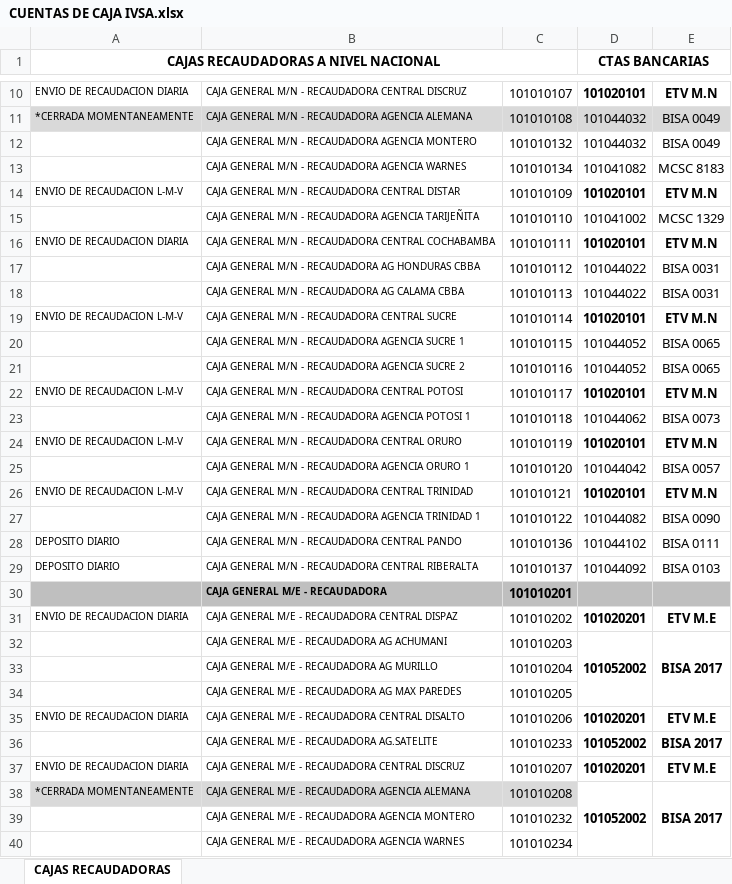
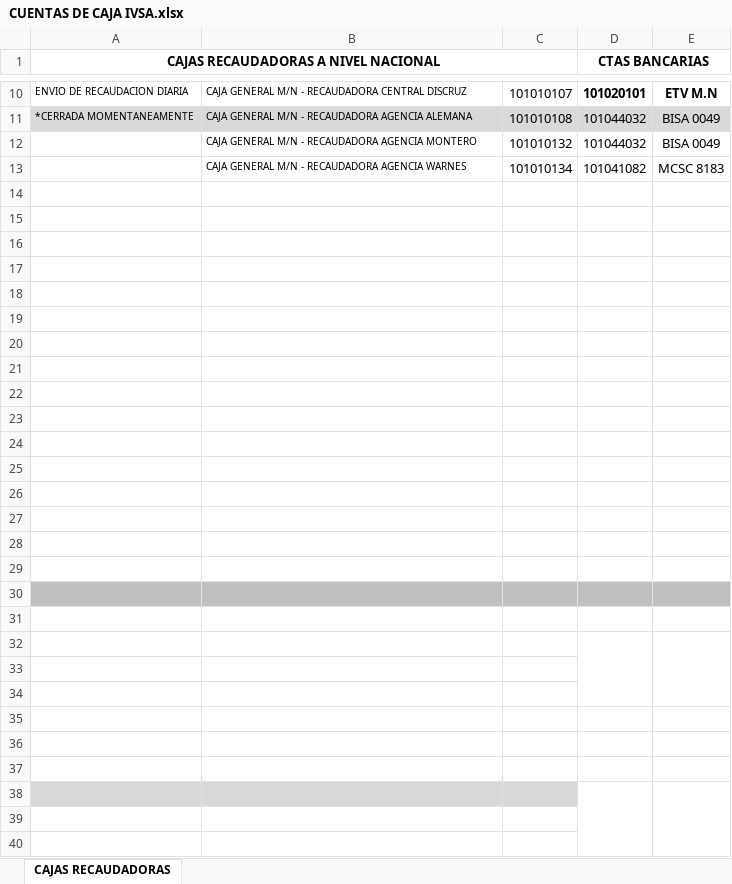
Before and after one commit to cristhiaml95/Traslado-de-tesoreria-B5, an Excel workbook: Cuentas recaudadoras/28.10.2022/CUENTAS DE CAJA IVSA.xlsx, sheet CAJAS RECAUDADORAS, drawn as a sheet; only a part is shown, gaps mark what is left out; values as stored, in another font and other column widths than the file's, no borders; the diff covers the shown part only; the diff names each change by its address in the sheet, - before the commit and + after, or states it on an @@ line.

```diff
--- a/Cuentas recaudadoras/28.10.2022/CUENTAS DE CAJA IVSA.xlsx (sheet CAJAS RECAUDADORAS)
+++ b/Cuentas recaudadoras/28.10.2022/CUENTAS DE CAJA IVSA.xlsx (sheet CAJAS RECAUDADORAS)
-row 14: ENVIO DE RECAUDACION L-M-V | CAJA GENERAL M/N - RECAUDADORA CENTRAL DISTAR | 101010109 | 101020101 | ETV M.N
+row 14: (empty)
-row 15:  | CAJA GENERAL M/N - RECAUDADORA AGENCIA TARIJEÑITA | 101010110 | 101041002 | MCSC 1329
+row 15: (empty)
-row 16: ENVIO DE RECAUDACION DIARIA | CAJA GENERAL M/N - RECAUDADORA CENTRAL COCHABAMBA | 101010111 | 101020101 | ETV M.N
+row 16: (empty)
-row 17:  | CAJA GENERAL M/N - RECAUDADORA AG HONDURAS CBBA | 101010112 | 101044022 | BISA 0031
+row 17: (empty)
-row 18:  | CAJA GENERAL M/N - RECAUDADORA AG CALAMA CBBA | 101010113 | 101044022 | BISA 0031
+row 18: (empty)
-row 19: ENVIO DE RECAUDACION L-M-V | CAJA GENERAL M/N - RECAUDADORA CENTRAL SUCRE | 101010114 | 101020101 | ETV M.N
+row 19: (empty)
-row 20:  | CAJA GENERAL M/N - RECAUDADORA AGENCIA SUCRE 1 | 101010115 | 101044052 | BISA 0065
+row 20: (empty)
-row 21:  | CAJA GENERAL M/N - RECAUDADORA AGENCIA SUCRE 2 | 101010116 | 101044052 | BISA 0065
+row 21: (empty)
-row 22: ENVIO DE RECAUDACION L-M-V | CAJA GENERAL M/N - RECAUDADORA CENTRAL POTOSI | 101010117 | 101020101 | ETV M.N
+row 22: (empty)
-row 23:  | CAJA GENERAL M/N - RECAUDADORA AGENCIA POTOSI 1 | 101010118 | 101044062 | BISA 0073
+row 23: (empty)
-row 24: ENVIO DE RECAUDACION L-M-V | CAJA GENERAL M/N - RECAUDADORA CENTRAL ORURO | 101010119 | 101020101 | ETV M.N
+row 24: (empty)
-row 25:  | CAJA GENERAL M/N - RECAUDADORA AGENCIA ORURO 1 | 101010120 | 101044042 | BISA 0057
+row 25: (empty)
-row 26: ENVIO DE RECAUDACION L-M-V | CAJA GENERAL M/N - RECAUDADORA CENTRAL TRINIDAD | 101010121 | 101020101 | ETV M.N
+row 26: (empty)
-row 27:  | CAJA GENERAL M/N - RECAUDADORA AGENCIA TRINIDAD 1 | 101010122 | 101044082 | BISA 0090
+row 27: (empty)
-row 28: DEPOSITO DIARIO | CAJA GENERAL M/N - RECAUDADORA CENTRAL PANDO | 101010136 | 101044102 | BISA 0111
+row 28: (empty)
-row 29: DEPOSITO DIARIO | CAJA GENERAL M/N - RECAUDADORA CENTRAL RIBERALTA | 101010137 | 101044092 | BISA 0103
+row 29: (empty)
-row 30:  | CAJA GENERAL M/E - RECAUDADORA | 101010201
+row 30: (empty)
-row 31: ENVIO DE RECAUDACION DIARIA | CAJA GENERAL M/E - RECAUDADORA CENTRAL DISPAZ | 101010202 | 101020201 | ETV M.E
+row 31: (empty)
-row 32:  | CAJA GENERAL M/E - RECAUDADORA AG ACHUMANI | 101010203 | 101052002 | BISA 2017
+row 32: (empty)
-row 33:  | CAJA GENERAL M/E - RECAUDADORA AG MURILLO | 101010204
+row 33: (empty)
-row 34:  | CAJA GENERAL M/E - RECAUDADORA AG MAX PAREDES | 101010205
+row 34: (empty)
-row 35: ENVIO DE RECAUDACION DIARIA | CAJA GENERAL M/E - RECAUDADORA CENTRAL DISALTO | 101010206 | 101020201 | ETV M.E
+row 35: (empty)
-row 36:  | CAJA GENERAL M/E - RECAUDADORA AG.SATELITE | 101010233 | 101052002 | BISA 2017
+row 36: (empty)
-row 37: ENVIO DE RECAUDACION DIARIA | CAJA GENERAL M/E - RECAUDADORA CENTRAL DISCRUZ | 101010207 | 101020201 | ETV M.E
+row 37: (empty)
-row 38: *CERRADA MOMENTANEAMENTE | CAJA GENERAL M/E - RECAUDADORA AGENCIA ALEMANA | 101010208 | 101052002 | BISA 2017
+row 38: (empty)
-row 39:  | CAJA GENERAL M/E - RECAUDADORA AGENCIA MONTERO | 101010232
+row 39: (empty)
-row 40:  | CAJA GENERAL M/E - RECAUDADORA AGENCIA WARNES | 101010234
+row 40: (empty)
```
Also changed, not shown: 90 edited cells elsewhere in this sheet, Cuentas recaudadoras/31.10.2022/CUENTAS DE CAJA IVSA.xlsx, 11 other files.
